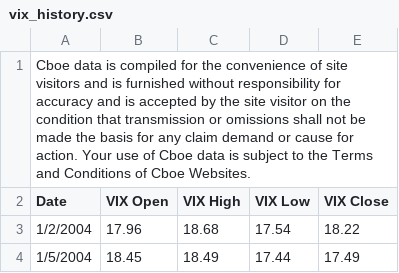
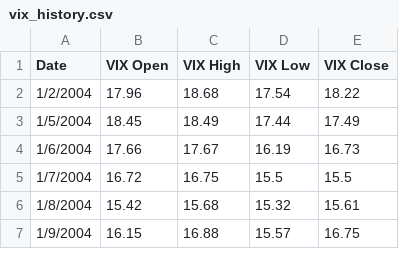
Before and after one commit to Daniel-Lomeland/RiskyVIXies, a CSV file: project_files/resources/vix/vix_history.csv, drawn as a sheet; only a part is shown; the shorter side is filled out with more unchanged rows.

```diff
--- a/project_files/resources/vix/vix_history.csv
+++ b/project_files/resources/vix/vix_history.csv
@@ -1,2 +1 @@
-Cboe data is compiled for the convenience of site visitors and is furnished without responsibility for accuracy and is accepted by the site visitor on the condition that transmission or omissions shall not be made the basis for any claim demand or cause for action.  Your use of Cboe data is subject to the Terms and Conditions of Cboe Websites.,,,,
 Date,VIX Open,VIX High,VIX Low,VIX Close
```
Also changed, not shown: 8 other files.
